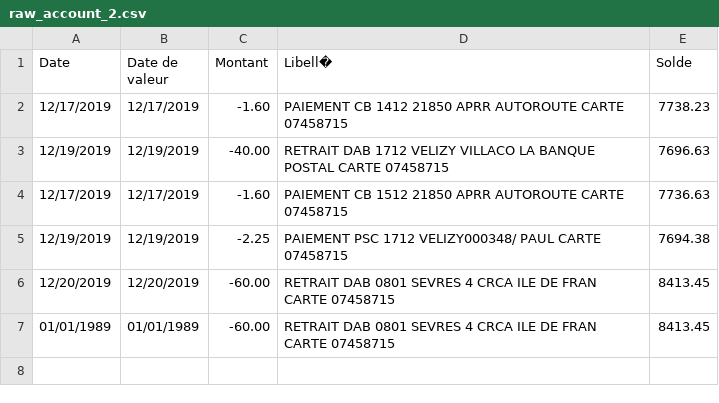
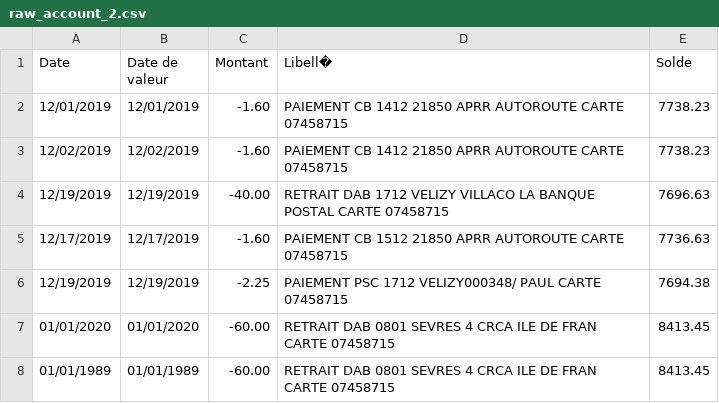
Before and after one commit to mathiasleborgne/cic-accounting, a CSV file: cic-accounting/raw_account_2.csv, drawn as a sheet.

Commit message:
Change date filtering

```diff
--- a/cic-accounting/raw_account_2.csv
+++ b/cic-accounting/raw_account_2.csv
@@ -1,3 +1,4 @@
 Date,Date de valeur,Montant,Libell�,Solde
-12/17/2019,12/17/2019,-1.60,PAIEMENT CB 1412 21850 APRR AUTOROUTE CARTE 07458715,7738.23
+12/01/2019,12/01/2019,-1.60,PAIEMENT CB 1412 21850 APRR AUTOROUTE CARTE 07458715,7738.23
+12/02/2019,12/02/2019,-1.60,PAIEMENT CB 1412 21850 APRR AUTOROUTE CARTE 07458715,7738.23
 12/19/2019,12/19/2019,-40.00,RETRAIT DAB 1712 VELIZY VILLACO LA BANQUE POSTAL CARTE 07458715,7696.63
@@ -5,3 +6,3 @@ Date,Date de valeur,Montant,Libell�,Solde
 12/19/2019,12/19/2019,-2.25,PAIEMENT PSC 1712 VELIZY000348/ PAUL CARTE 07458715,7694.38
-12/20/2019,12/20/2019,-60.00,RETRAIT DAB 0801 SEVRES 4 CRCA ILE DE FRAN CARTE 07458715,8413.45
+01/01/2020,01/01/2020,-60.00,RETRAIT DAB 0801 SEVRES 4 CRCA ILE DE FRAN CARTE 07458715,8413.45
 01/01/1989,01/01/1989,-60.00,RETRAIT DAB 0801 SEVRES 4 CRCA ILE DE FRAN CARTE 07458715,8413.45
```
Also changed, not shown: 1 other file.
